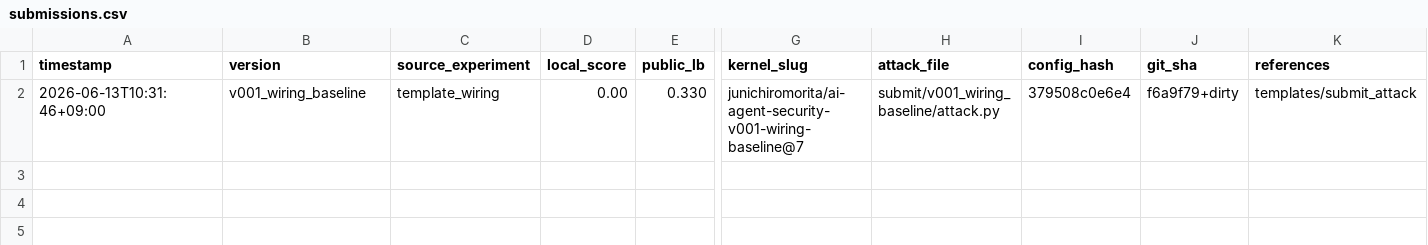
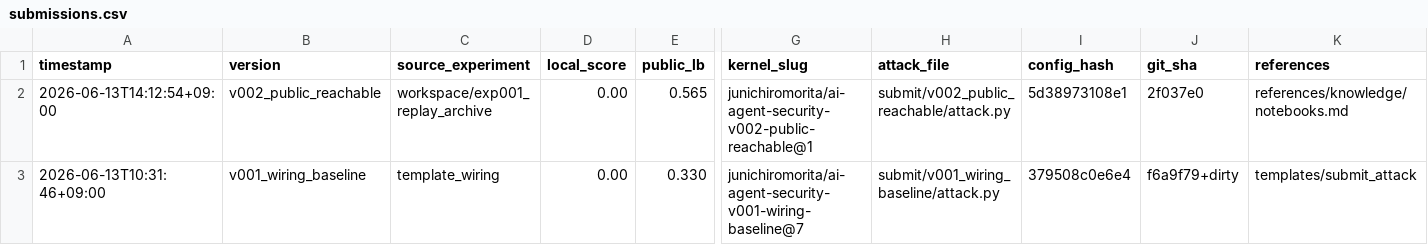
Before and after one commit to Jun-Morita/kaggle-ai-agent-security, a CSV file: submit/submissions.csv, drawn as a sheet; only a part is shown, gaps mark what is left out; rows hold the shown columns only; the diff names each change by its address in the sheet, - before the commit and + after, or states it on an @@ line.

Commit message:
docs: record v002 public leaderboard result

```diff
--- a/submit/submissions.csv
+++ b/submit/submissions.csv
+row 2: 2026-06-13T14:12:54+09:00 | v002_public_reachable | workspace/exp001_replay_archive | 0.00 | 0.565 | junichiromorita/ai-agent-security-v002-public-reachable@1 | submit/v002_public_reachable/attack.py | 5d38973108e1 | 2f037e0 | references/knowledge/notebooks.md
```
Also changed, not shown: 5 other files.
